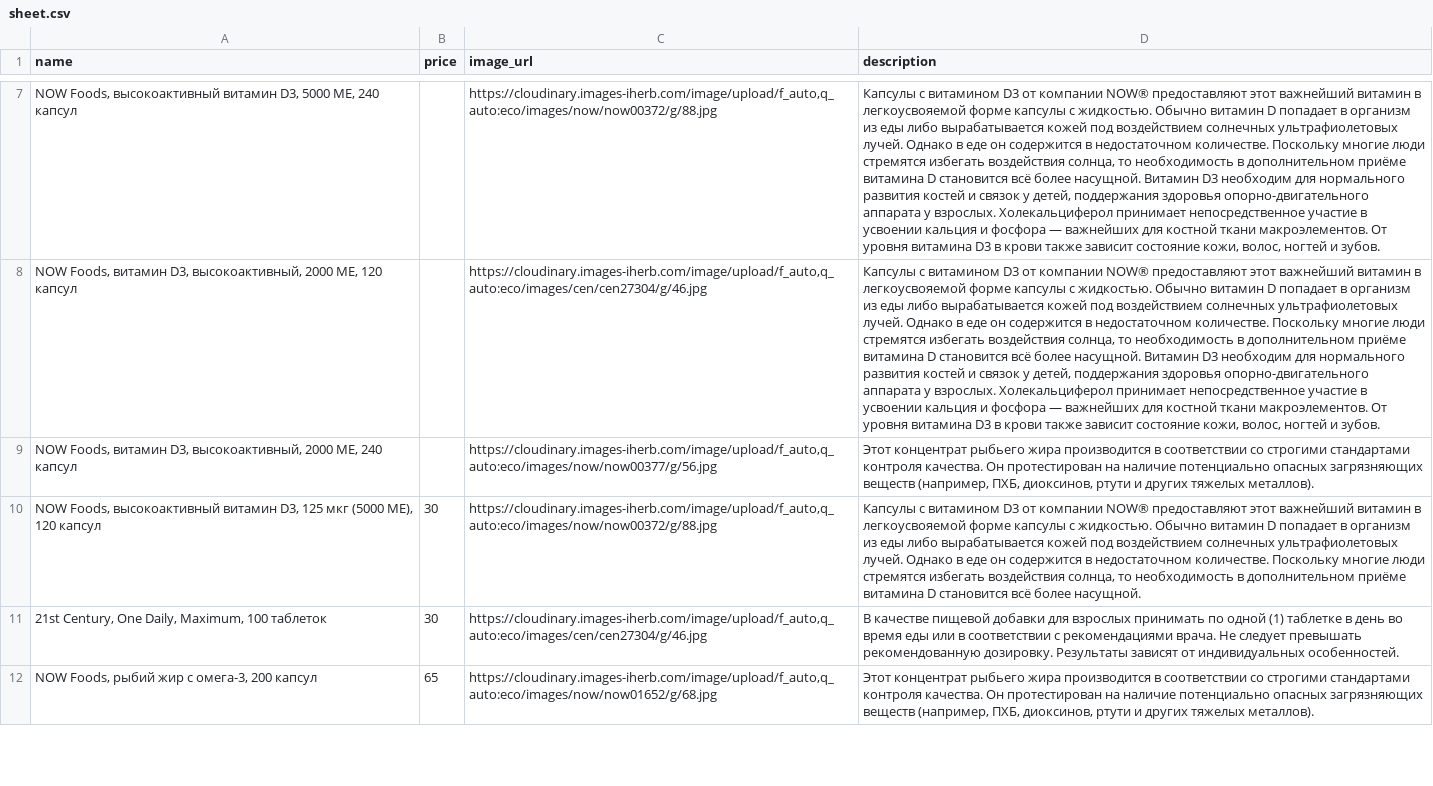
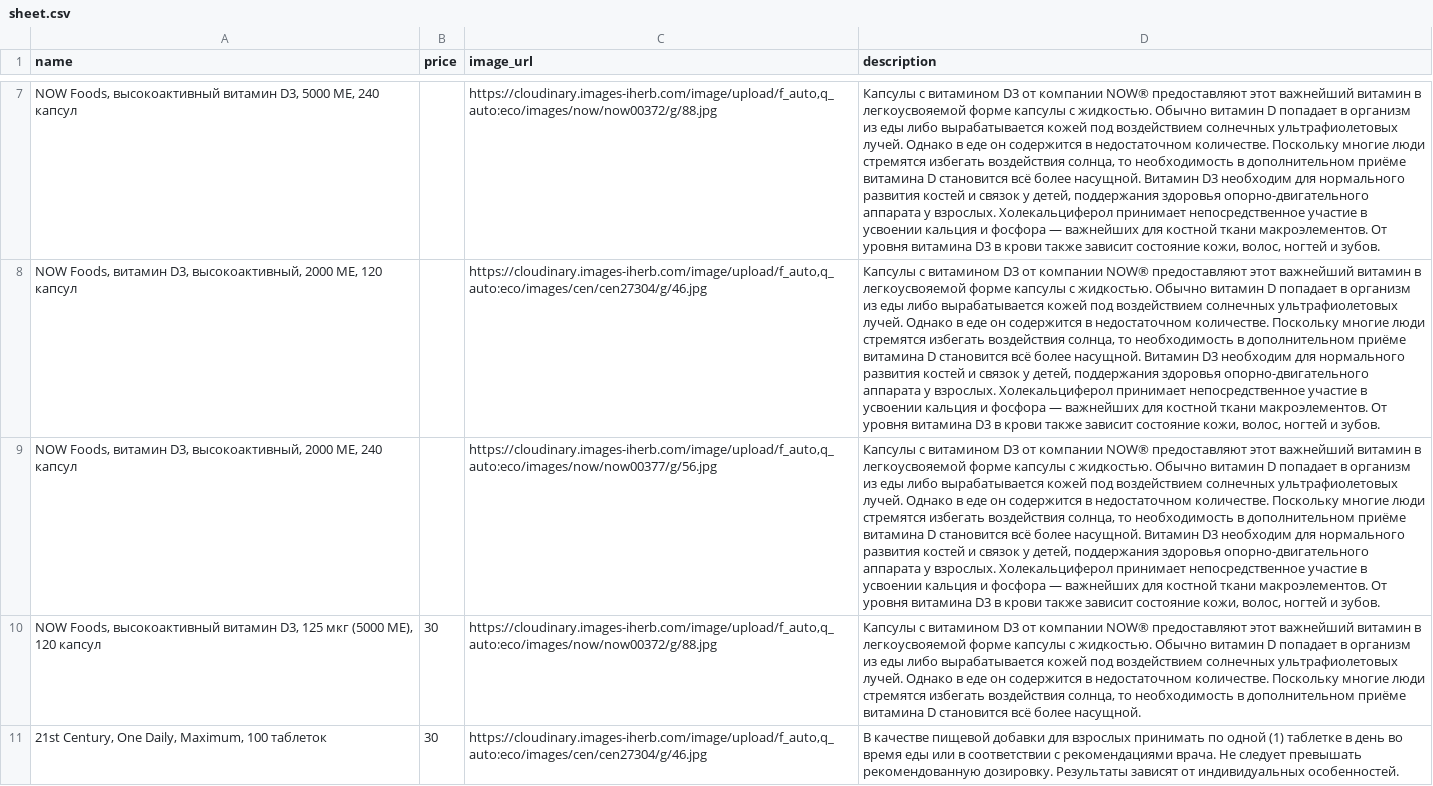
Before and after one commit to shortsnature03-max/vitrina, a CSV file: data/sheet.csv, drawn as a sheet; only a part is shown, gaps mark what is left out; the shorter side is filled out with more unchanged rows; the diff names each change by its address in the sheet, - before the commit and + after, or states it on an @@ line.

Commit message:
Автозагрузка из Google Таблиц

```diff
--- a/data/sheet.csv
+++ b/data/sheet.csv
-D9 (description): Этот концентрат рыбьего жира производится в соответствии со строгими стандартами контроля качества. Он протестирован на наличие потенциально опасных загрязняющих веществ (например, ПХБ, диоксинов, ртути и других тяжелых металлов).
+D9 (description): Капсулы с витамином D3 от компании NOW® предоставляют этот важнейший витамин в легкоусвояемой форме капсулы с жидкостью. Обычно витамин D попадает в организм из еды либо вырабатывается кожей под воздействием солнечных ультрафиолетовых лучей. Однако в еде он содержится в недостаточном количестве. Поскольку многие люди стремятся избегать воздействия солнца, то необходимость в дополнительном приёме витамина D становится всё более насущной. Витамин D3 необходим для нормального развития костей и связок у детей, поддержания здоровья опорно-двигательного аппарата у взрослых. Холекальциферол принимает непосредственное участие в усвоении кальция и фосфора — важнейших для костной ткани макроэлементов. От уровня витамина D3 в крови также зависит состояние кожи, волос, ногтей и зубов.
```
